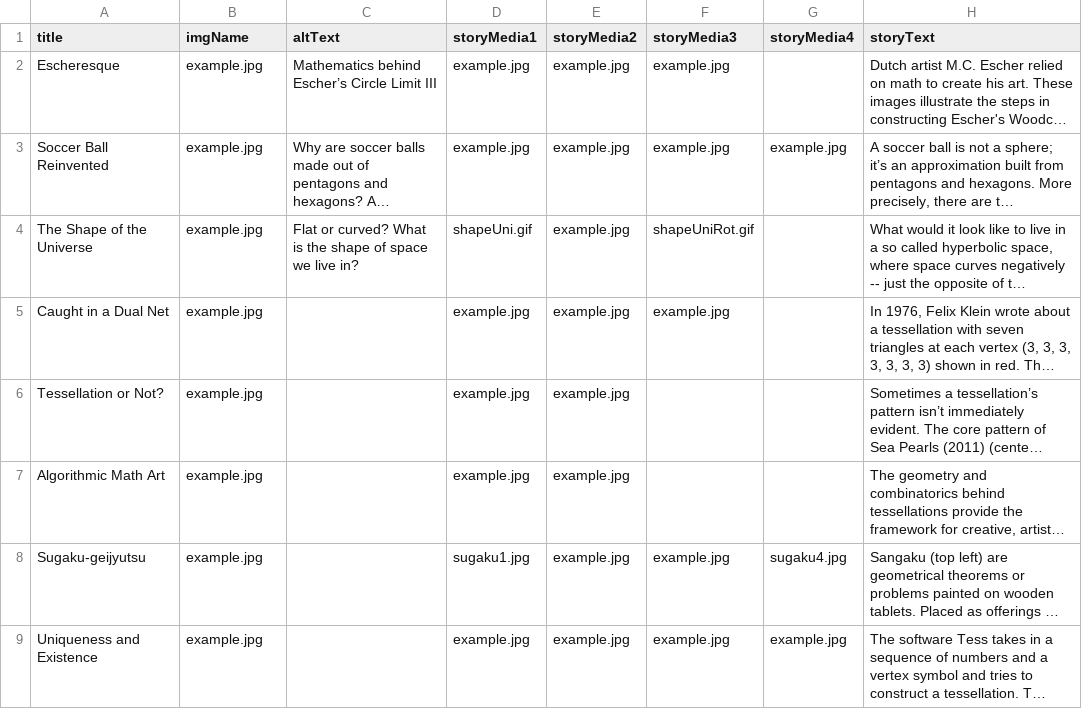
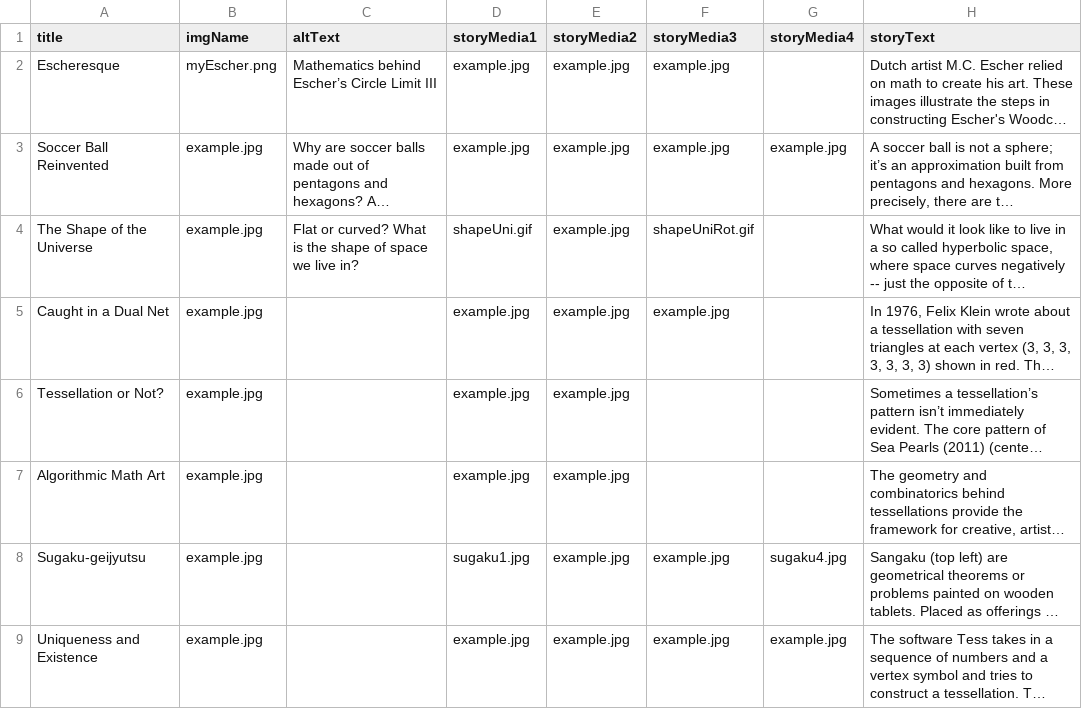
Before and after one commit to alptezbasaran/tess-celestial-dev, a CSV file: src/data.csv, drawn as a sheet; only a part is shown; long unchanged cells end in …; the diff names each change by its address in the sheet, - before the commit and + after, or states it on an @@ line.

Commit message:
example modification

```diff
--- a/src/data.csv
+++ b/src/data.csv
-B2 (imgName): example.jpg
+B2 (imgName): myEscher.png
```
